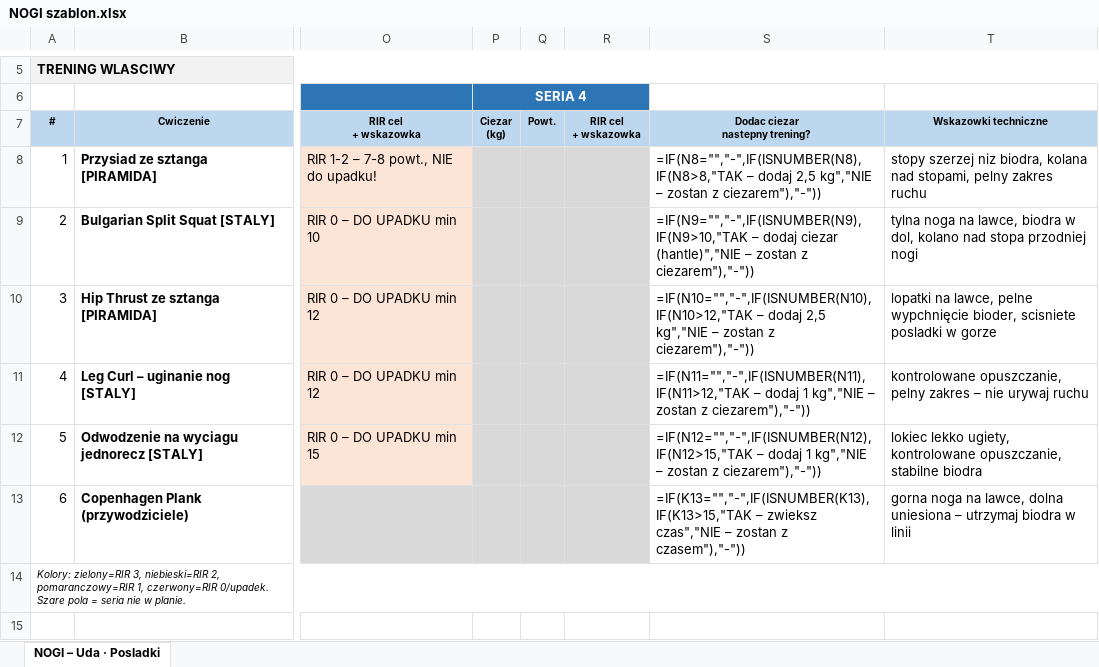
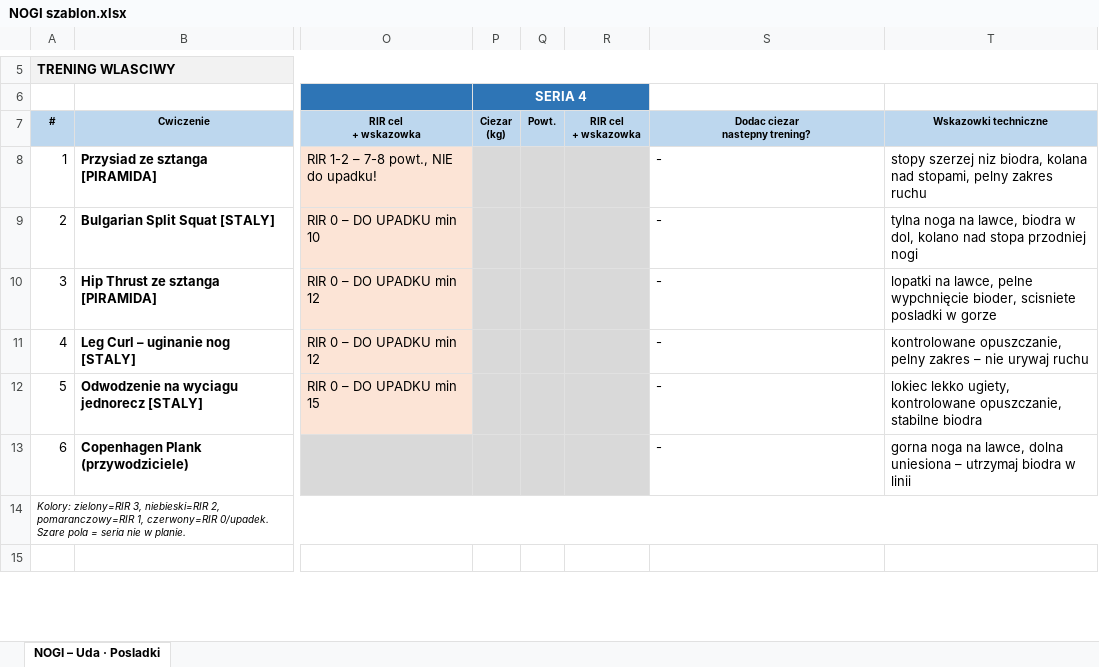
Before and after one commit to bodziu2426/RackIT, an Excel workbook: Wyniki/NOGI szablon.xlsx, sheet NOGI – Uda · Posladki, drawn as a sheet; only a part is shown, gaps mark what is left out; values as stored, in another font and other column widths than the file's, no borders; formulas without a stored value are shown as written; the diff names each change by its address in the sheet, - before the commit and + after, or states it on an @@ line.

```diff
--- a/Wyniki/NOGI szablon.xlsx (sheet NOGI – Uda · Posladki)
+++ b/Wyniki/NOGI szablon.xlsx (sheet NOGI – Uda · Posladki)
-S8: =IF(N8="","-",IF(ISNUMBER(N8),IF(N8>8,"TAK – dodaj 2,5 kg","NIE – zostan z ciezarem"),"-"))
+S8: -
-S9: =IF(N9="","-",IF(ISNUMBER(N9),IF(N9>10,"TAK – dodaj ciezar (hantle)","NIE – zostan z ciezarem"),"-"))
+S9: -
-S10: =IF(N10="","-",IF(ISNUMBER(N10),IF(N10>12,"TAK – dodaj 2,5 kg","NIE – zostan z ciezarem"),"-"))
+S10: -
-S11: =IF(N11="","-",IF(ISNUMBER(N11),IF(N11>12,"TAK – dodaj 1 kg","NIE – zostan z ciezarem"),"-"))
+S11: -
-S12: =IF(N12="","-",IF(ISNUMBER(N12),IF(N12>15,"TAK – dodaj 1 kg","NIE – zostan z ciezarem"),"-"))
+S12: -
-S13: =IF(K13="","-",IF(ISNUMBER(K13),IF(K13>15,"TAK – zwieksz czas","NIE – zostan z czasem"),"-"))
+S13: -
```
Also changed, not shown: 3 other files.
